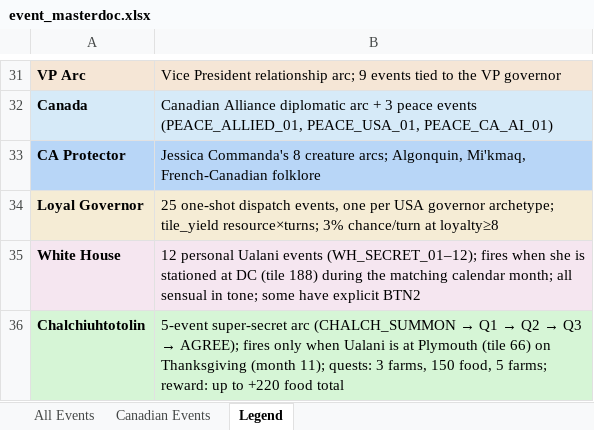
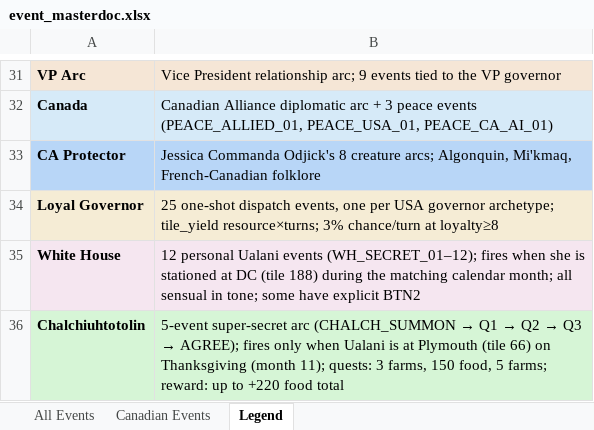
Before and after one commit to etherthegreat/mostupdatedfarsword, an Excel workbook: event_masterdoc.xlsx, sheet Legend, drawn as a sheet; only a part is shown, gaps mark what is left out; values as stored, in another font and other column widths than the file's, no borders; the diff names each change by its address in the sheet, - before the commit and + after, or states it on an @@ line.

```diff
--- a/event_masterdoc.xlsx (sheet Legend)
+++ b/event_masterdoc.xlsx (sheet Legend)
-B33: Jessica Commanda's 8 creature…
+B33: Jessica Commanda Odjick's 8 creature…
```
Also changed, not shown: flavordoc.xlsx, 9 other files.
